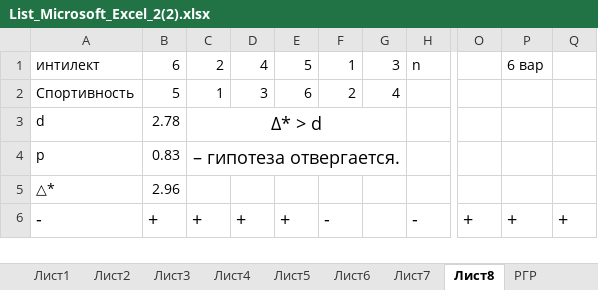
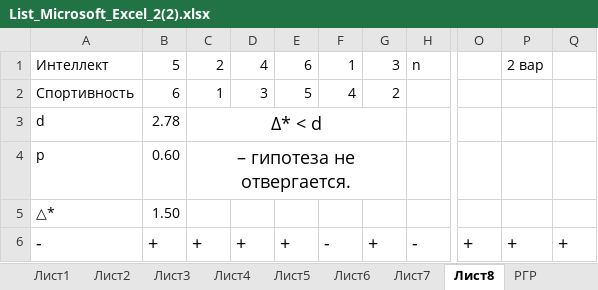
Before and after one commit to ValeriusPajiloy/3_kurs, an Excel workbook: ProgectsUniversity/Пукич/List_Microsoft_Excel_2(2).xlsx, sheet Лист8, drawn as a sheet; only a part is shown, gaps mark what is left out; values as stored, in another font and other column widths than the file's, no borders; the diff covers the shown part only; the diff names each change by its address in the sheet, - before the commit and + after, or states it on an @@ line.

```diff
--- a/ProgectsUniversity/Пукич/List_Microsoft_Excel_2(2).xlsx (sheet Лист8)
+++ b/ProgectsUniversity/Пукич/List_Microsoft_Excel_2(2).xlsx (sheet Лист8)
-A1: интилект
+A1: Интеллект
-B1: 6
+B1: 5
-E1: 5
+E1: 6
-P1: 6 вар
+P1: 2 вар
-B2: 5
+B2: 6
-E2: 6
+E2: 5
-F2: 2
+F2: 4
-G2: 4
+G2: 2
-C3: ∆* > d
+C3: ∆* < d
-B4: 0.83
+B4: 0.60
-C4: – гипотеза отвергается.
+C4: – гипотеза не отвергается.
-B5: 2.96
+B5: 1.50
-G6: (empty)
+G6: +
```
Also changed, not shown: 4 edited cells elsewhere in this sheet, 46 other files.
